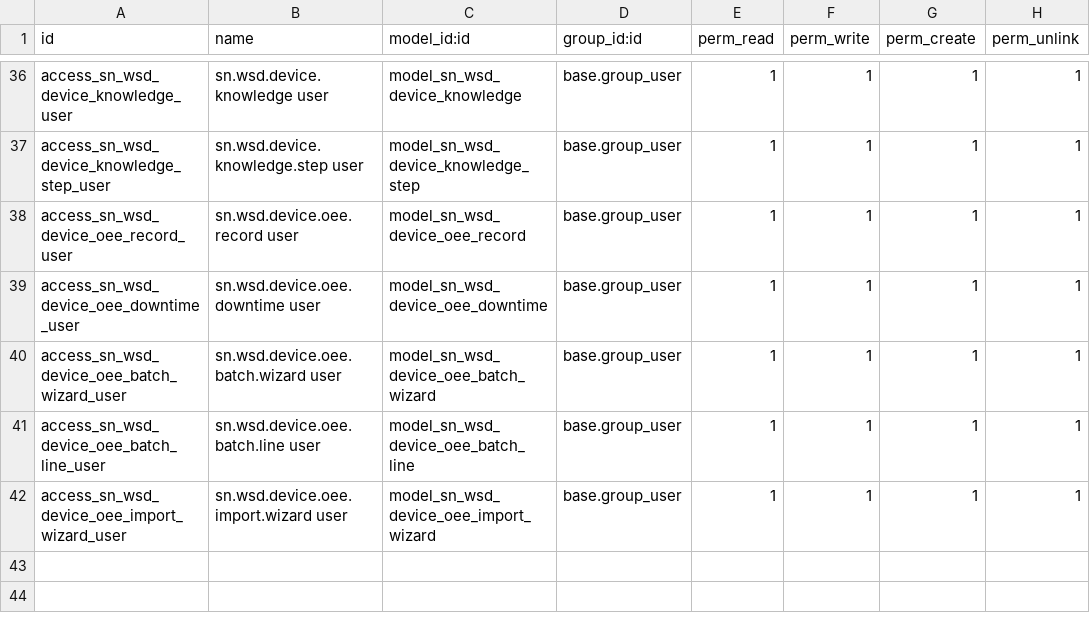
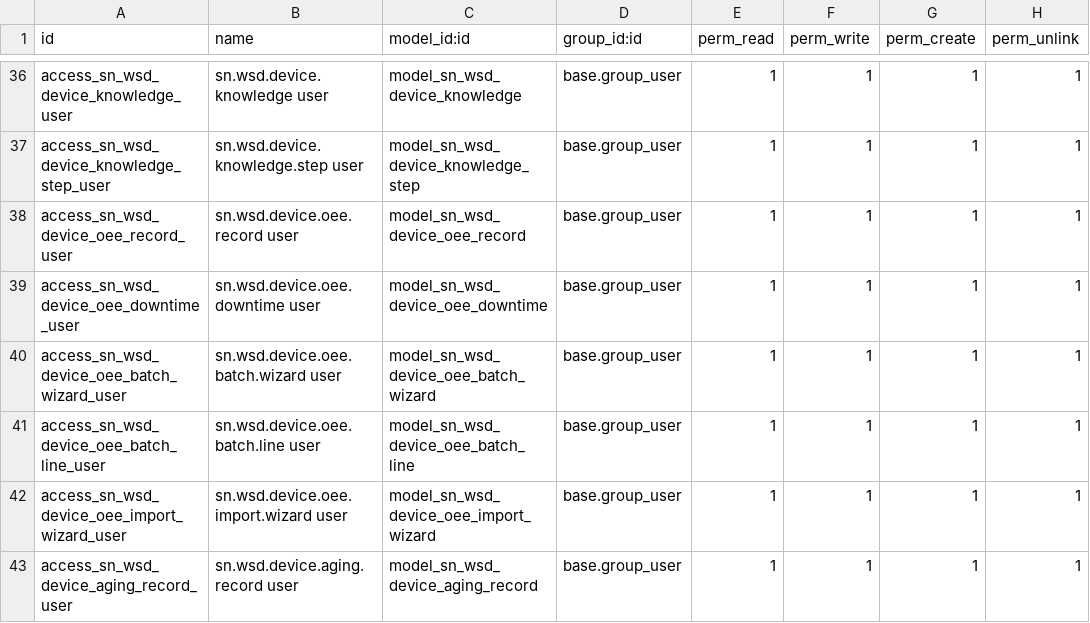
Before and after one commit to SNCIC/wsd, a CSV file: sn_wsd_device/security/ir.model.access.csv, drawn as a sheet; only a part is shown, gaps mark what is left out; the diff names each change by its address in the sheet, - before the commit and + after, or states it on an @@ line.

```diff
--- a/sn_wsd_device/security/ir.model.access.csv
+++ b/sn_wsd_device/security/ir.model.access.csv
+row 43: access_sn_wsd_device_aging_record_user | sn.wsd.device.aging.record user | model_sn_wsd_device_aging_record | base.group_user | 1 | 1 | 1 | 1
```
Also changed, not shown: 23 other files.
